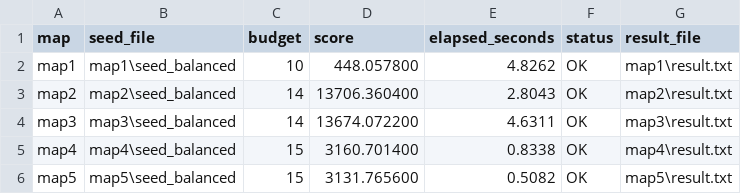
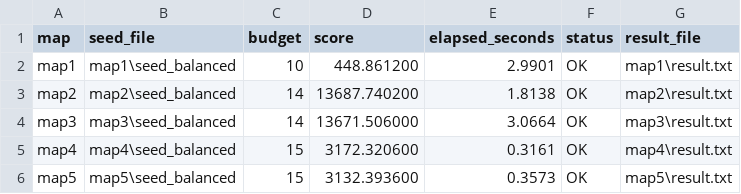
Before and after one commit to hotteano/Artificial-Intelligence-H-Course-Material-and-Notes-for-SPR26-in-SUSTech, a CSV file: Project1/Project1/Project1/Testcase/Evolutionary/evaluation_summary.csv, drawn as a sheet.

```diff
--- a/Project1/Project1/Project1/Testcase/Evolutionary/evaluation_summary.csv
+++ b/Project1/Project1/Project1/Testcase/Evolutionary/evaluation_summary.csv
@@ -1,6 +1,6 @@
 map,seed_file,budget,score,elapsed_seconds,status,result_file
-map1,map1\seed_balanced,10,448.057800,4.8262,OK,map1\result.txt
-map2,map2\seed_balanced,14,13706.360400,2.8043,OK,map2\result.txt
-map3,map3\seed_balanced,14,13674.072200,4.6311,OK,map3\result.txt
-map4,map4\seed_balanced,15,3160.701400,0.8338,OK,map4\result.txt
-map5,map5\seed_balanced,15,3131.765600,0.5082,OK,map5\result.txt
+map1,map1\seed_balanced,10,448.861200,2.9901,OK,map1\result.txt
+map2,map2\seed_balanced,14,13687.740200,1.8138,OK,map2\result.txt
+map3,map3\seed_balanced,14,13671.506000,3.0664,OK,map3\result.txt
+map4,map4\seed_balanced,15,3172.320600,0.3161,OK,map4\result.txt
+map5,map5\seed_balanced,15,3132.393600,0.3573,OK,map5\result.txt
```
Also changed, not shown: Project1/Project1/Project1/Testcase/Evolutionary/timing_summary.csv, 28 other files.
